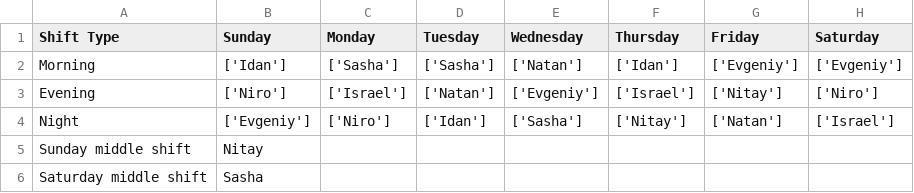
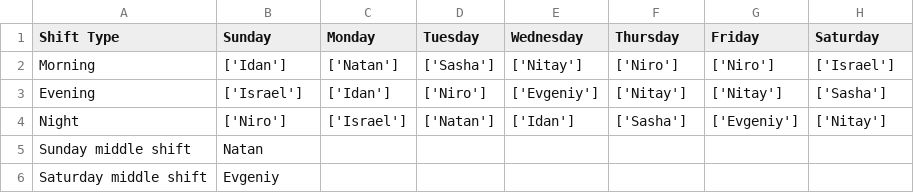
Before and after one commit to UriGreitser/shiftsAPIV2, a CSV file: WHA!!!!T.csv, drawn as a sheet.

```diff
--- a/WHA!!!!T.csv
+++ b/WHA!!!!T.csv
@@ -1,6 +1,6 @@
 Shift Type,Sunday,Monday,Tuesday,Wednesday,Thursday,Friday,Saturday
-Morning,['Idan'],['Sasha'],['Sasha'],['Natan'],['Idan'],['Evgeniy'],['Evgeniy']
-Evening,['Niro'],['Israel'],['Natan'],['Evgeniy'],['Israel'],['Nitay'],['Niro']
-Night,['Evgeniy'],['Niro'],['Idan'],['Sasha'],['Nitay'],['Natan'],['Israel']
-Sunday middle shift,Nitay
-Saturday middle shift,Sasha
+Morning,['Idan'],['Natan'],['Sasha'],['Nitay'],['Niro'],['Niro'],['Israel']
+Evening,['Israel'],['Idan'],['Niro'],['Evgeniy'],['Nitay'],['Nitay'],['Sasha']
+Night,['Niro'],['Israel'],['Natan'],['Idan'],['Sasha'],['Evgeniy'],['Nitay']
+Sunday middle shift,Natan
+Saturday middle shift,Evgeniy
```
Also changed, not shown: 5 other files.
